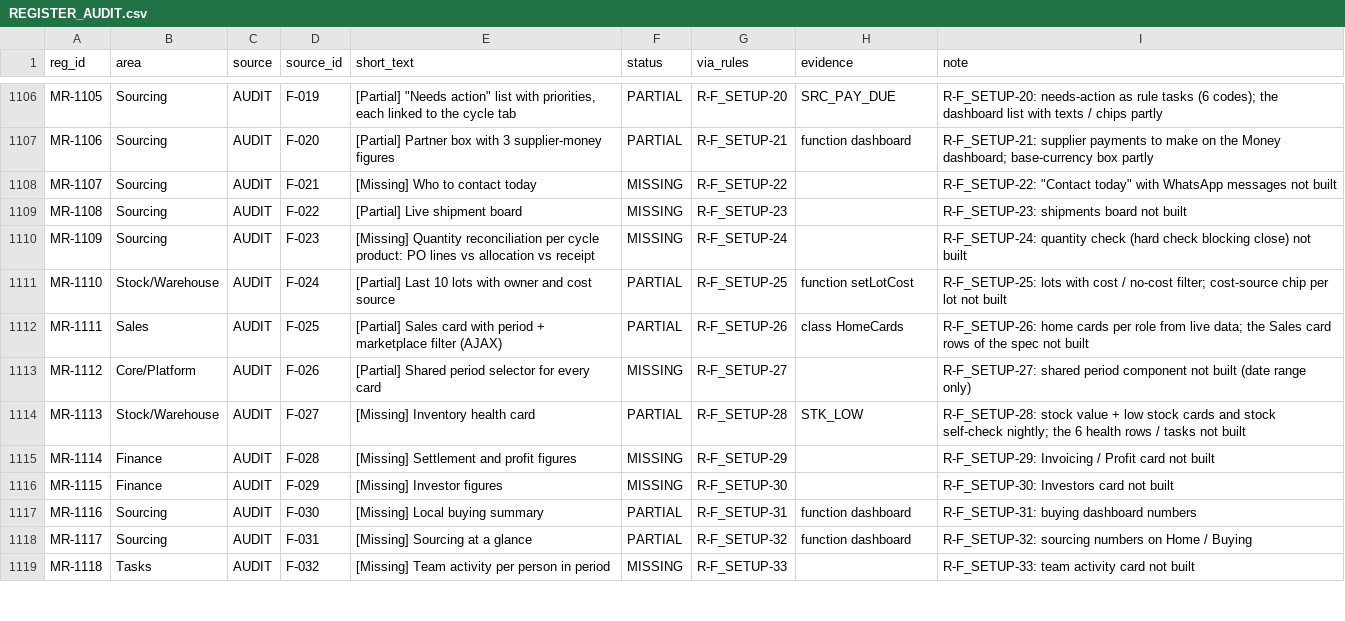
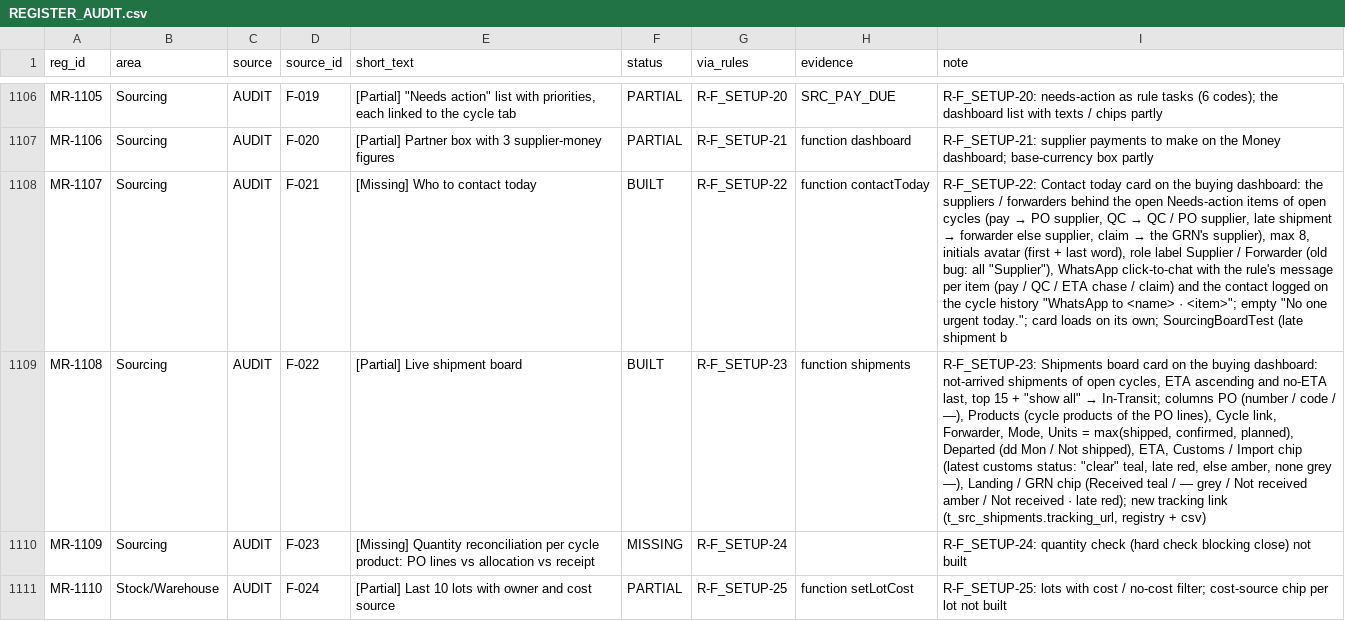
Before and after one commit to aemporio6/moreorderz, a CSV file: audit/REGISTER_AUDIT.csv, drawn as a sheet; only a part is shown, gaps mark what is left out; the shorter side is filled out with more unchanged rows; the diff names each change by its address in the sheet, - before the commit and + after, or states it on an @@ line.

```diff
--- a/audit/REGISTER_AUDIT.csv
+++ b/audit/REGISTER_AUDIT.csv
-F1108:F1109 (status): MISSING
+F1108:F1109 (status): BUILT
-H1108 (evidence): (empty)
+H1108 (evidence): function contactToday
@@ I1108 (note): R-F_SETUP-22: "Contact today" with WhatsApp messages not built → R-F_SETUP-22: Contact today card on the buying dashboard: the suppliers / forwarders behind the open Needs-action items of open cycles (pay → PO supplier, QC → QC / PO supplier, late shipment → forwarder else supplier, claim → the GRN's supplier), max 8, initials avatar (first + last word), role label Supplier / Forwarder (old bug: all "Supplier"), WhatsApp click-to-chat with the rule's message per item (pay / QC / ETA chase / claim) and the contact logged on the cycle history "WhatsApp to <name> · <item>"; empty "No one urgent today."; card loads on its own; SourcingBoardTest (late shipment b @@
-H1109 (evidence): (empty)
+H1109 (evidence): function shipments
@@ I1109 (note): R-F_SETUP-23: shipments board not built → R-F_SETUP-23: Shipments board card on the buying dashboard: not-arrived shipments of open cycles, ETA ascending and no-ETA last, top 15 + "show all" → In-Transit; columns PO (number / code / —), Products (cycle products of the PO lines), Cycle link, Forwarder, Mode, Units = max(shipped, confirmed, planned), Departed (dd Mon / Not shipped), ETA, Customs / Import chip (latest customs status: "clear" teal, late red, else amber, none grey —), Landing / GRN chip (Received teal / — grey / Not received amber / Not received · late red); new tracking link (t_src_shipments.tracking_url, registry + csv) @@
```
Also changed, not shown: database/meta/field_registry.csv, 11 other files.
